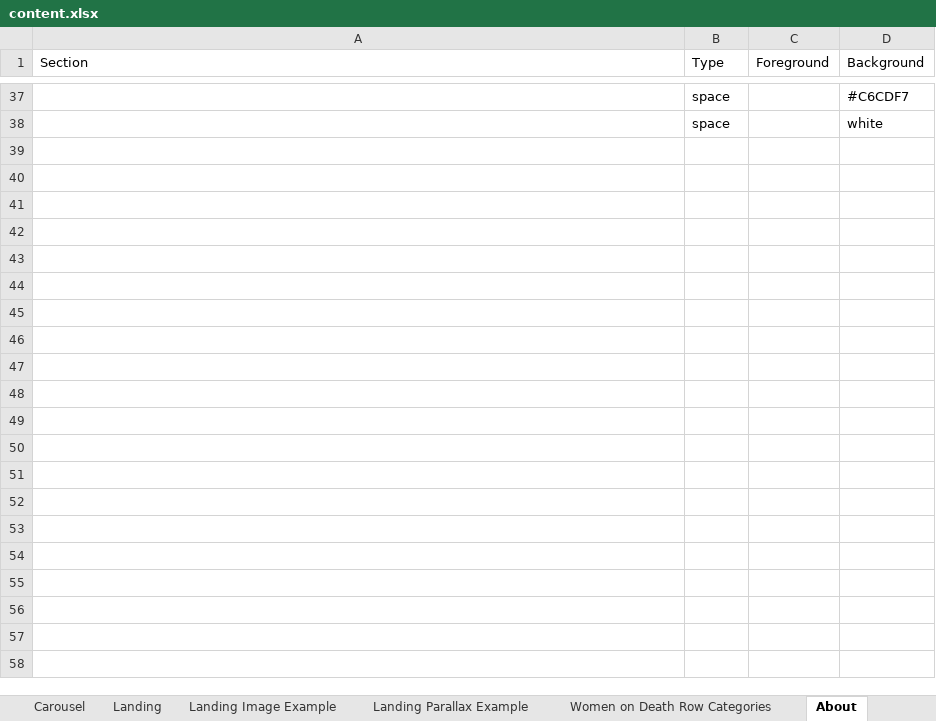
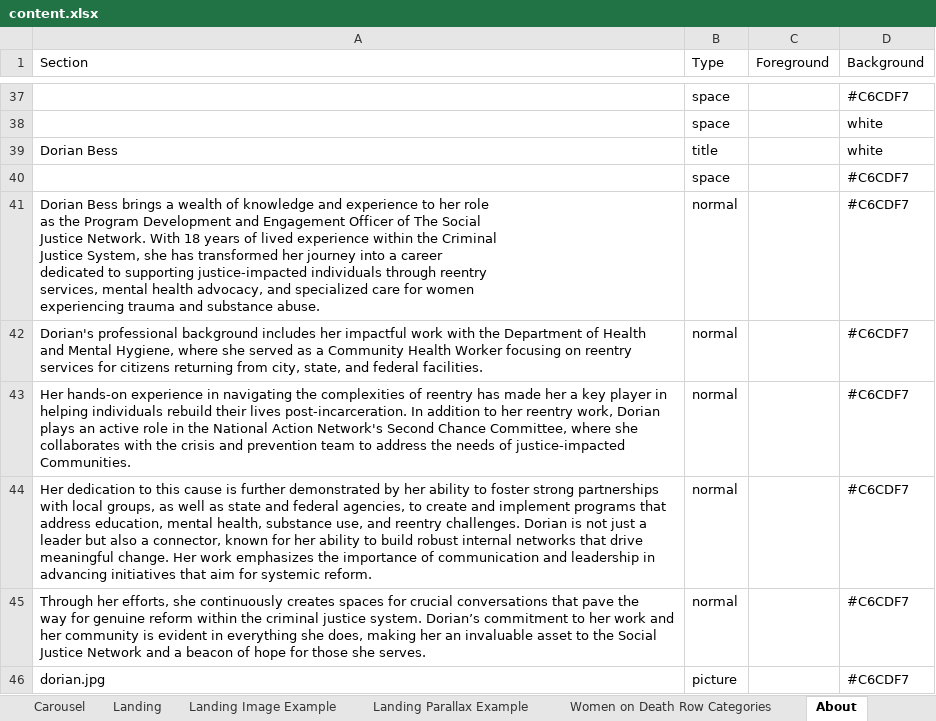
Before and after one commit to mwolfeu/cges, an Excel workbook: public/cges/content.xlsx, sheet About, drawn as a sheet; only a part is shown, gaps mark what is left out; values as stored, in another font and other column widths than the file's, no borders; ↵ is a line break in a cell; the diff covers the shown part only; the diff names each change by its address in the sheet, - before the commit and + after, or states it on an @@ line.

```diff
--- a/public/cges/content.xlsx (sheet About)
+++ b/public/cges/content.xlsx (sheet About)
+row 39: Dorian Bess | title |  | white
+row 40:  | space |  | #C6CDF7
+row 41: Dorian Bess brings a wealth of knowledge and experience to her role ↵ as the Program Development and Engagement Officer of The Social ↵ Justice Network. With 18 years of lived experience within the Criminal ↵ Justice System, she has transformed her journey into a career ↵ dedicated to supporting justice-impacted individuals through reentry ↵ services, mental health advocacy, and specialized care for women ↵ experiencing trauma and substance abuse. | normal |  | #C6CDF7
+row 42: Dorian's professional background includes her impactful work with the Department of Health ↵ and Mental Hygiene, where she served as a Community Health Worker focusing on reentry ↵ services for citizens returning from city, state, and federal facilities. | normal |  | #C6CDF7
+row 43: Her hands-on experience in navigating the complexities of reentry has made her a key player in ↵ helping individuals rebuild their lives post-incarceration. In addition to her reentry work, Dorian ↵ plays an active role in the National Action Network's Second Chance Committee, where she ↵ collaborates with the crisis and prevention team to address the needs of justice-impacted ↵ Communities. | normal |  | #C6CDF7
+row 44: Her dedication to this cause is further demonstrated by her ability to foster strong partnerships ↵ with local groups, as well as state and federal agencies, to create and implement programs that ↵ address education, mental health, substance use, and reentry challenges. Dorian is not just a ↵ leader but also a connector, known for her ability to build robust internal networks that drive ↵ meaningful change. Her work emphasizes the importance of communication and leadership in ↵ advancing initiatives that aim for systemic reform. | normal |  | #C6CDF7
+row 45: Through her efforts, she continuously creates spaces for crucial conversations that pave the ↵ way for genuine reform within the criminal justice system. Dorian’s commitment to her work and ↵ her community is evident in everything she does, making her an invaluable asset to the Social ↵ Justice Network and a beacon of hope for those she serves. | normal |  | #C6CDF7
+row 46: dorian.jpg | picture |  | #C6CDF7
```
Also changed, not shown: 8 added rows elsewhere in this sheet, sheet Toolkit Cards, sheet Resource Hub Cards, sheet Resource Hub List, other sheet tabs, 24 other files.
